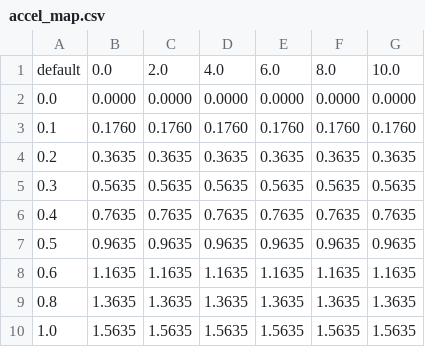
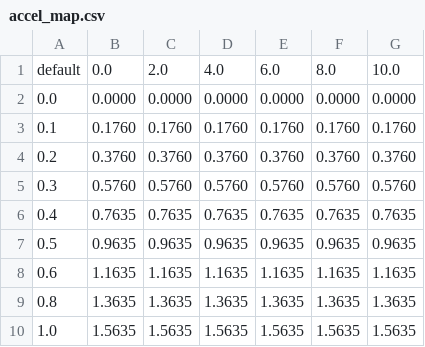
Before and after one commit to MasanoriSuda/aichallenge-2025, a CSV file: aichallenge/workspace/src/aichallenge_submit/aichallenge_submit_launch/data/accel_map.csv, drawn as a sheet.

Commit message:
wip

```diff
--- a/aichallenge/workspace/src/aichallenge_submit/aichallenge_submit_launch/data/accel_map.csv
+++ b/aichallenge/workspace/src/aichallenge_submit/aichallenge_submit_launch/data/accel_map.csv
@@ -3,4 +3,4 @@ default,0.0,2.0,4.0,6.0,8.0,10.0
 0.1,0.1760,0.1760,0.1760,0.1760,0.1760,0.1760
-0.2,0.3635,0.3635,0.3635,0.3635,0.3635,0.3635
-0.3,0.5635,0.5635,0.5635,0.5635,0.5635,0.5635
+0.2,0.3760,0.3760,0.3760,0.3760,0.3760,0.3760
+0.3,0.5760,0.5760,0.5760,0.5760,0.5760,0.5760
 0.4,0.7635,0.7635,0.7635,0.7635,0.7635,0.7635
```
